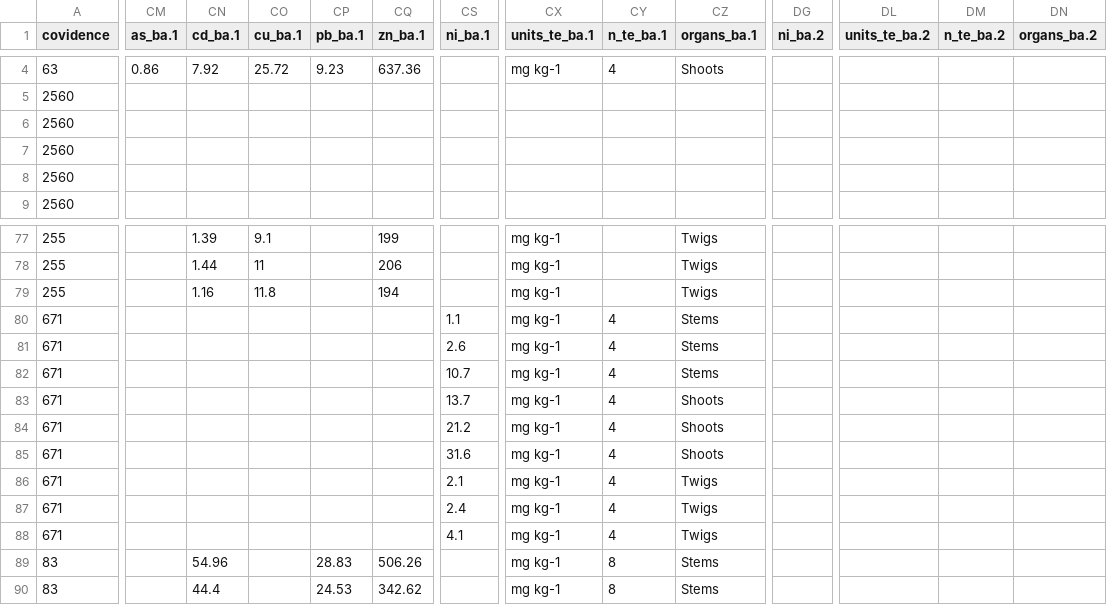
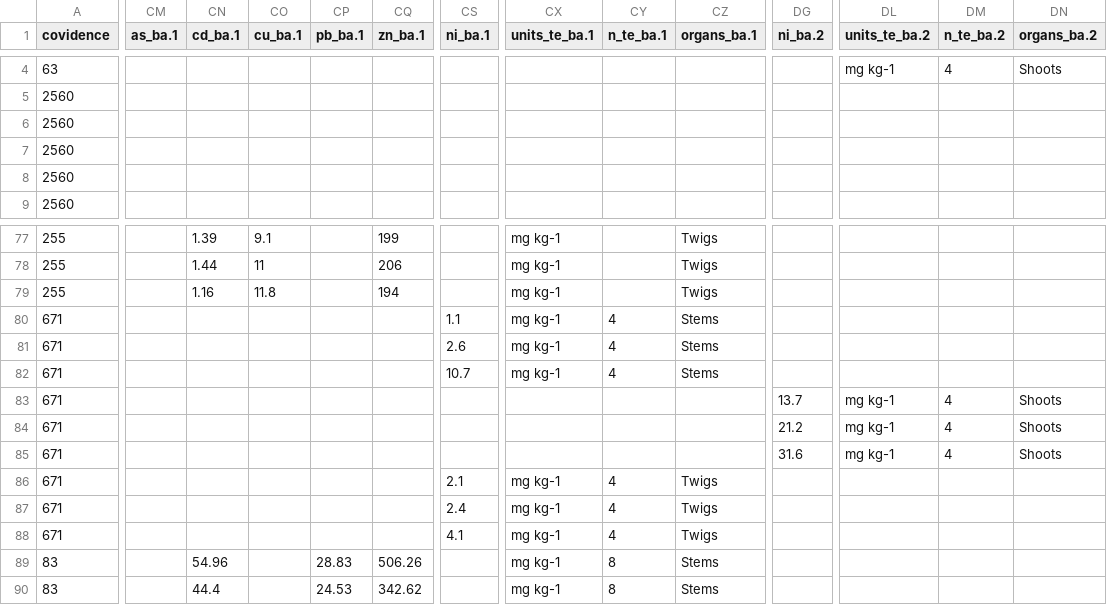
Before and after one commit to BeatriceGervaisBergeron/stage_phytobase, a CSV file: Pei Yin/data_cleaning_final/soil_sp_database_Pei_Yin_Copy.csv, drawn as a sheet; only a part is shown, gaps mark what is left out; the diff covers the shown part only; the diff names each change by its address in the sheet, - before the commit and + after, or states it on an @@ line.

Commit message:
put shoots in ba.3 column

```diff
--- a/Pei Yin/data_cleaning_final/soil_sp_database_Pei_Yin_Copy.csv
+++ b/Pei Yin/data_cleaning_final/soil_sp_database_Pei_Yin_Copy.csv
-CM4 (as_ba.1): 0.86
+CM4 (as_ba.1): (empty)
-CN4 (cd_ba.1): 7.92
+CN4 (cd_ba.1): (empty)
-CO4 (cu_ba.1): 25.72
+CO4 (cu_ba.1): (empty)
-CP4 (pb_ba.1): 9.23
+CP4 (pb_ba.1): (empty)
-CQ4 (zn_ba.1): 637.36
+CQ4 (zn_ba.1): (empty)
-CX4 (units_te_ba.1): mg kg-1
+CX4 (units_te_ba.1): (empty)
-CY4 (n_te_ba.1): 4
+CY4 (n_te_ba.1): (empty)
-CZ4 (organs_ba.1): Shoots
+CZ4 (organs_ba.1): (empty)
-DL4 (units_te_ba.2): (empty)
+DL4 (units_te_ba.2): mg kg-1
-DM4 (n_te_ba.2): (empty)
+DM4 (n_te_ba.2): 4
-DN4 (organs_ba.2): (empty)
+DN4 (organs_ba.2): Shoots
-CS83 (ni_ba.1): 13.7
+CS83 (ni_ba.1): (empty)
-CX83:CX85 (units_te_ba.1): mg kg-1
+CX83:CX85 (units_te_ba.1): (empty)
-CY83:CY85 (n_te_ba.1): 4
+CY83:CY85 (n_te_ba.1): (empty)
-CZ83:CZ85 (organs_ba.1): Shoots
+CZ83:CZ85 (organs_ba.1): (empty)
-DG83 (ni_ba.2): (empty)
+DG83 (ni_ba.2): 13.7
-DL83:DL85 (units_te_ba.2): (empty)
+DL83:DL85 (units_te_ba.2): mg kg-1
-DM83:DM85 (n_te_ba.2): (empty)
+DM83:DM85 (n_te_ba.2): 4
-DN83:DN85 (organs_ba.2): (empty)
+DN83:DN85 (organs_ba.2): Shoots
-CS84 (ni_ba.1): 21.2
+CS84 (ni_ba.1): (empty)
-DG84 (ni_ba.2): (empty)
+DG84 (ni_ba.2): 21.2
-CS85 (ni_ba.1): 31.6
+CS85 (ni_ba.1): (empty)
-DG85 (ni_ba.2): (empty)
+DG85 (ni_ba.2): 31.6
```
Also changed, not shown: 98 edited cells elsewhere in this file.
